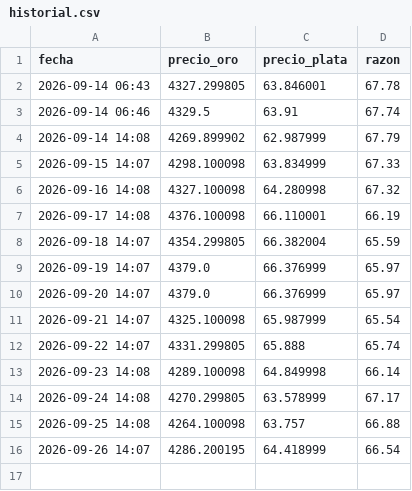
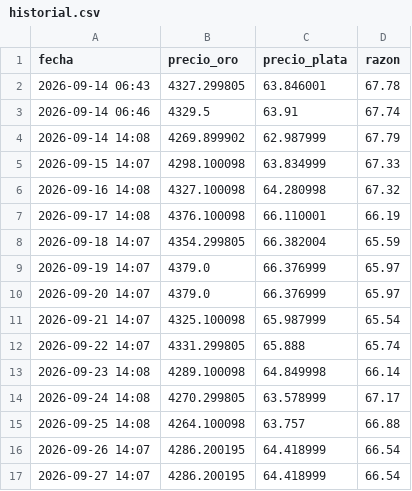
Before and after one commit to cursoiauam-png/bot-oro, a CSV file: historial.csv, drawn as a sheet.

Commit message:
Actualiza historial

```diff
--- a/historial.csv
+++ b/historial.csv
@@ -16 +16,2 @@ fecha,precio_oro,precio_plata,razon
 2026-09-26 14:07,4286.200195,64.418999,66.54
+2026-09-27 14:07,4286.200195,64.418999,66.54
```
